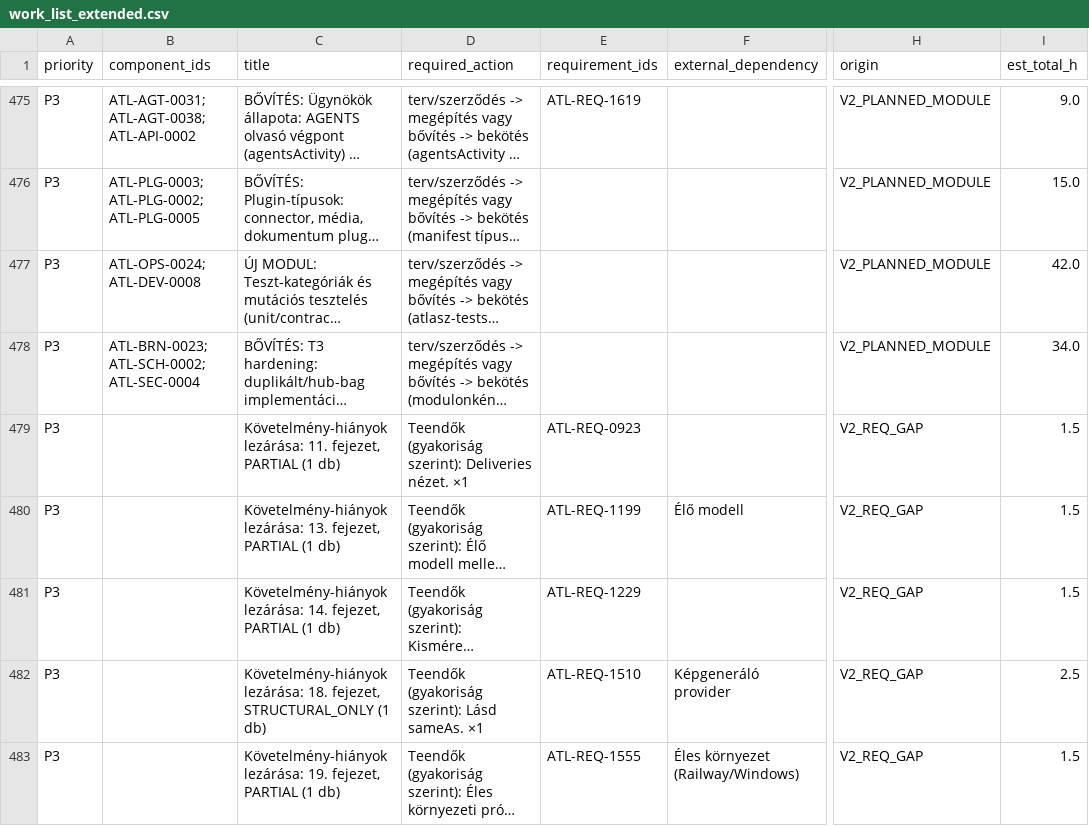
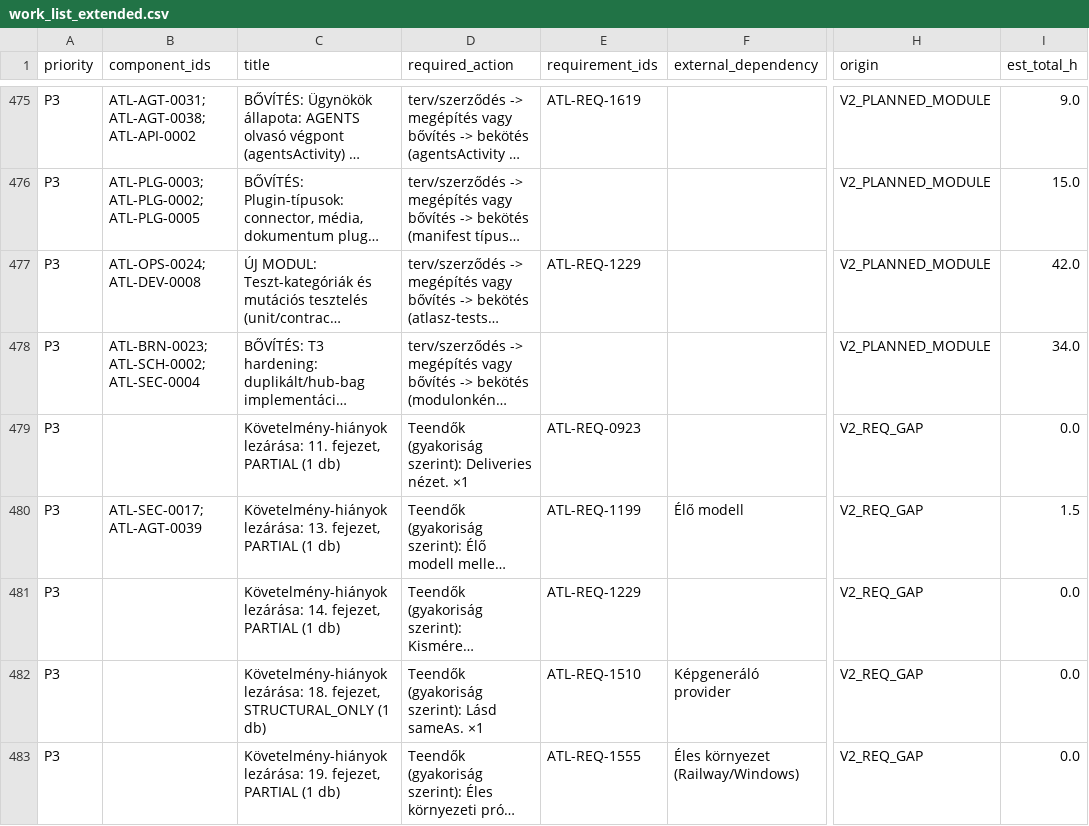
Before and after one commit to joci-xeno/astro-platform-starter, a CSV file: docs/system_inventory/work_list_extended.csv, drawn as a sheet; only a part is shown, gaps mark what is left out; long unchanged cells end in …; the diff covers the shown part only; the diff names each change by its address in the sheet, - before the commit and + after, or states it on an @@ line.

```diff
--- a/docs/system_inventory/work_list_extended.csv
+++ b/docs/system_inventory/work_list_extended.csv
-E477 (requirement_ids): (empty)
+E477 (requirement_ids): ATL-REQ-1229
-I479 (est_total_h): 1.5
+I479 (est_total_h): 0.0
-B480 (component_ids): (empty)
+B480 (component_ids): ATL-SEC-0017; ATL-AGT-0039
-I481 (est_total_h): 1.5
+I481 (est_total_h): 0.0
-I482 (est_total_h): 2.5
+I482 (est_total_h): 0.0
-I483 (est_total_h): 1.5
+I483 (est_total_h): 0.0
```
Also changed, not shown: 3 added rows and 55 edited cells elsewhere in this file, docs/system_inventory/findings.csv, docs/system_inventory/owner_decisions.csv, 22 other files.
